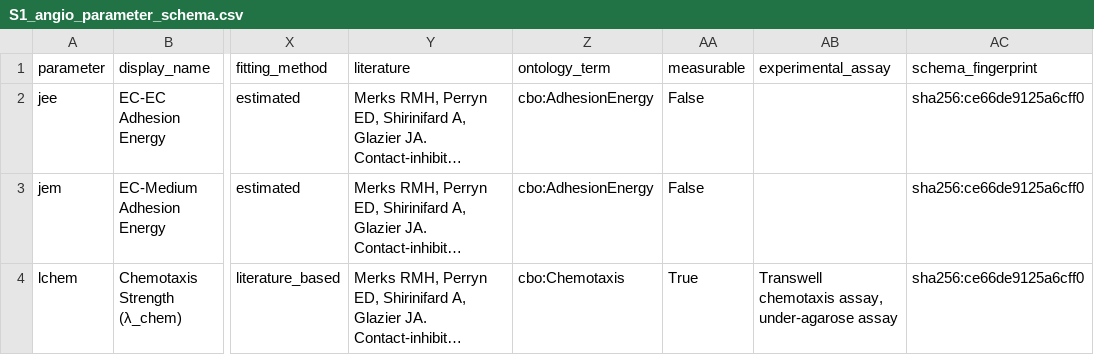
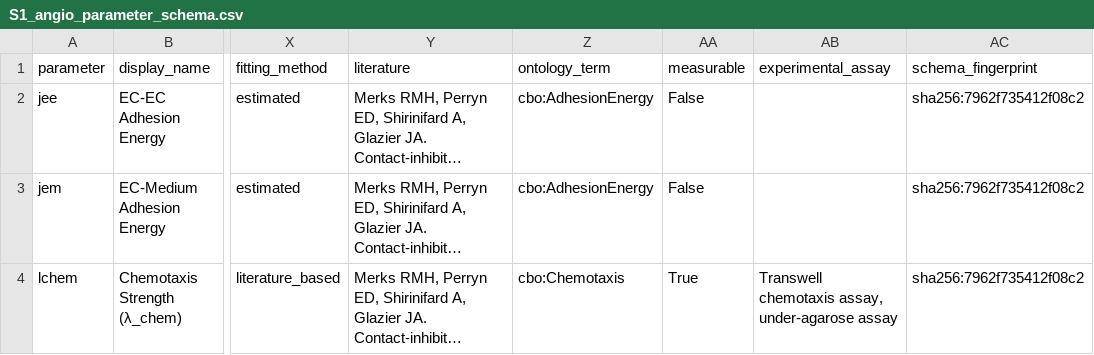
Before and after one commit to VaninJoel/schema-driven-interfaces, a CSV file: docs/supplementary/S1_angio_parameter_schema.csv, drawn as a sheet; only a part is shown, gaps mark what is left out; long unchanged cells end in …; the diff covers the shown part only; the diff names each change by its address in the sheet, - before the commit and + after, or states it on an @@ line.

```diff
--- a/docs/supplementary/S1_angio_parameter_schema.csv
+++ b/docs/supplementary/S1_angio_parameter_schema.csv
-AC2:AC4 (schema_fingerprint): sha256:ce66de9125a6cff0
+AC2:AC4 (schema_fingerprint): sha256:7962f735412f08c2
```
Also changed, not shown: 14 edited cells elsewhere in this file, 14 other files.
